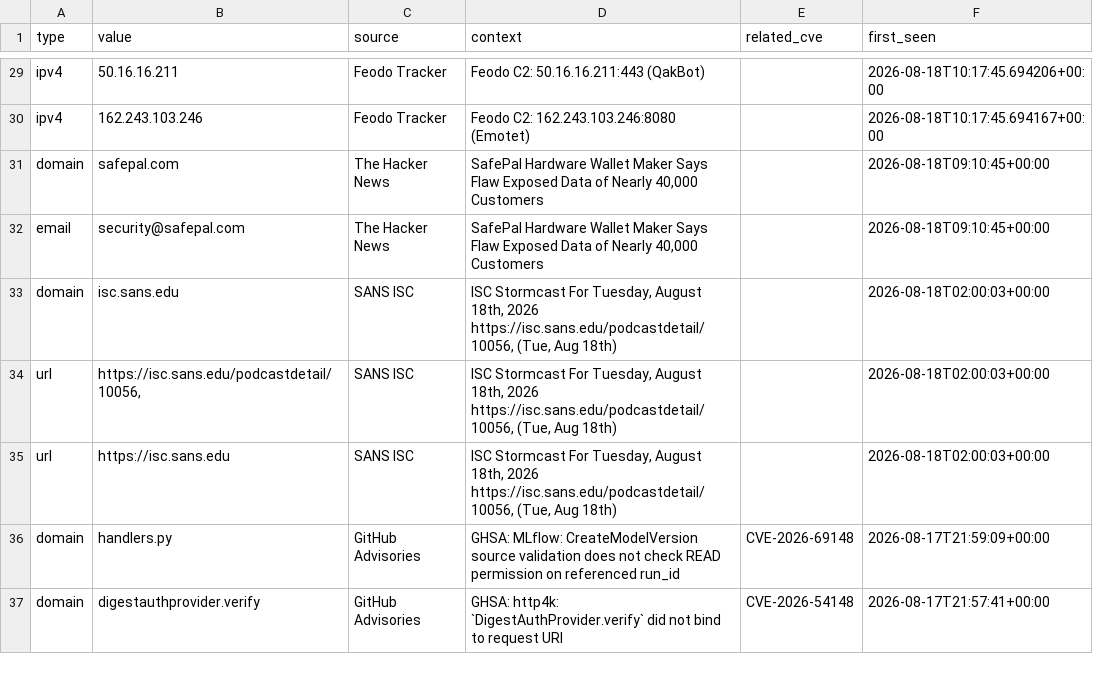
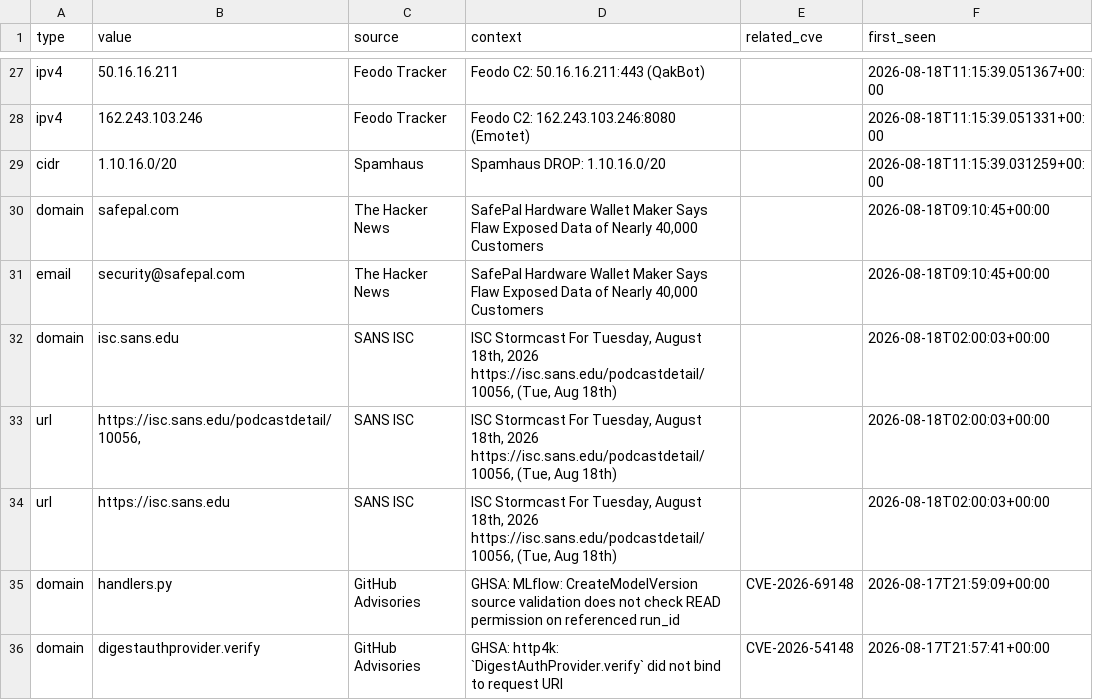
Before and after one commit to priyanshu965/Cyberwatch, a CSV file: data/exports/iocs.csv, drawn as a sheet; only a part is shown, gaps mark what is left out; addresses are those after the commit; the diff covers the shown part only; the diff names each change by its address in the sheet, - before the commit and + after, or states it on an @@ line.

```diff
--- a/data/exports/iocs.csv
+++ b/data/exports/iocs.csv
-F27 (first_seen): 2026-08-18T10:17:45.694206+00:00
+F27 (first_seen): 2026-08-18T11:15:39.051367+00:00
-F28 (first_seen): 2026-08-18T10:17:45.694167+00:00
+F28 (first_seen): 2026-08-18T11:15:39.051331+00:00
+row 29: cidr | 1.10.16.0/20 | Spamhaus | Spamhaus DROP: 1.10.16.0/20 |  | 2026-08-18T11:15:39.031259+00:00
```
Also changed, not shown: 2 removed rows and 25 edited cells elsewhere in this file, 7 other files.
